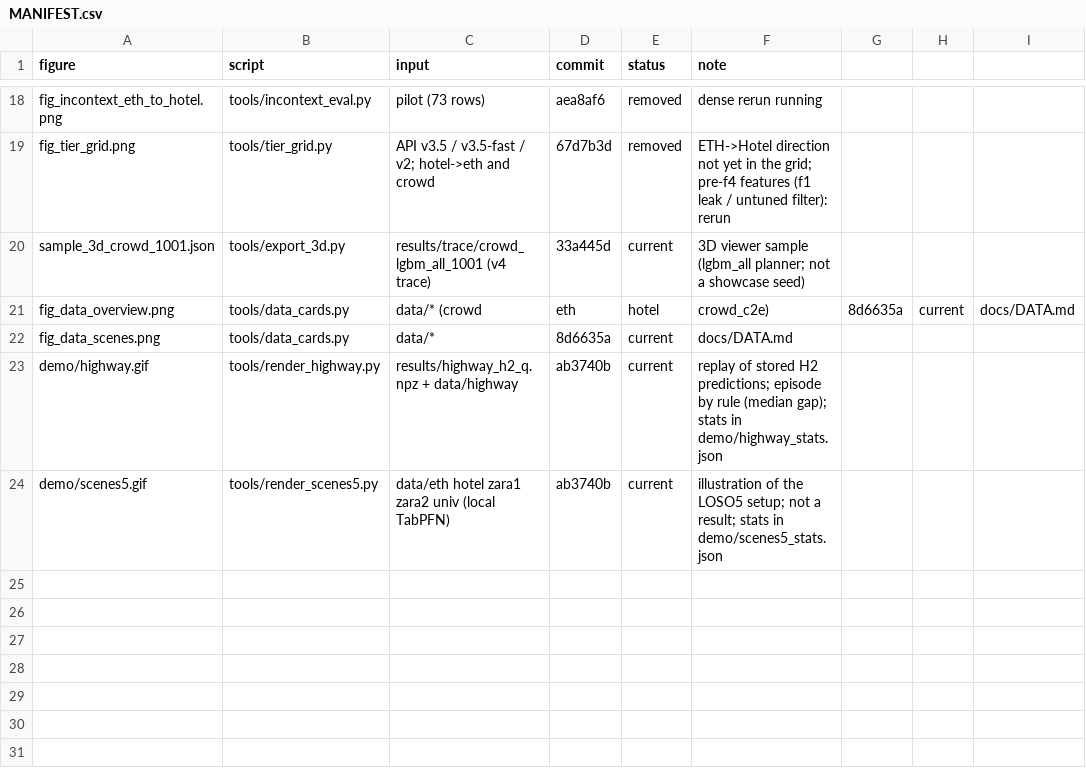
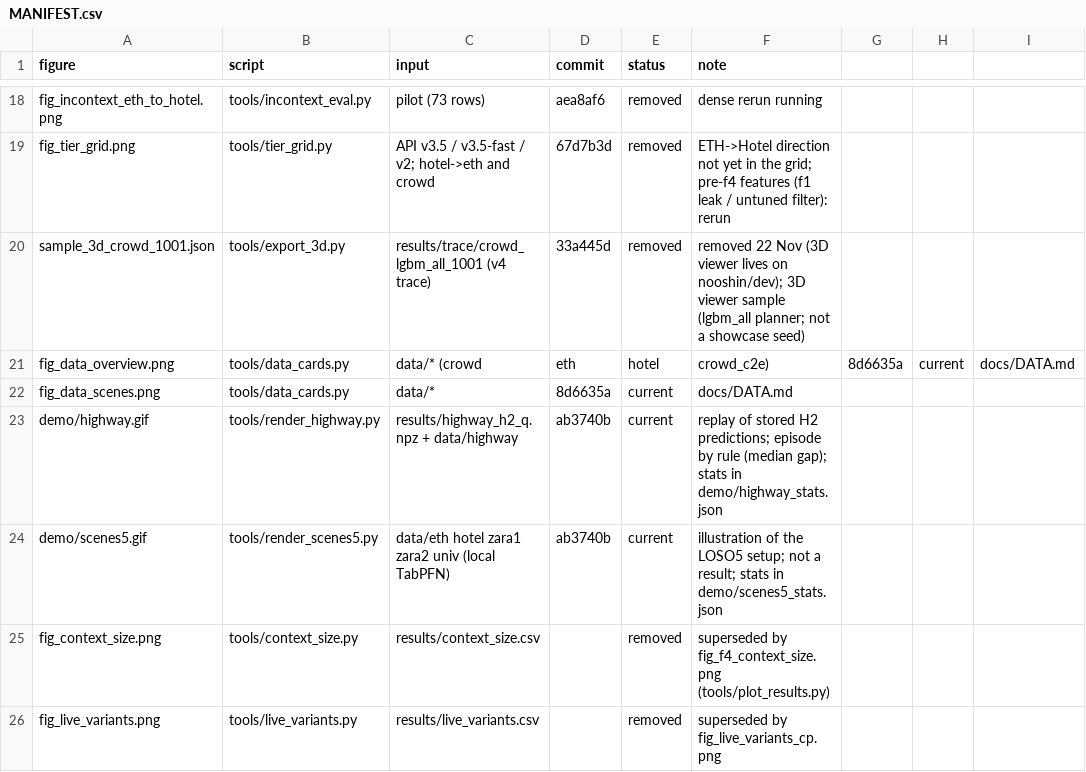
Before and after one commit to shiinalight/Foresight, a CSV file: media/MANIFEST.csv, drawn as a sheet; only a part is shown, gaps mark what is left out.

```diff
--- a/media/MANIFEST.csv
+++ b/media/MANIFEST.csv
@@ -19,3 +19,3 @@ fig_incontext_eth_to_hotel.png,tools/incontext_eval.py,pilot (73 rows),aea8af6,r
 fig_tier_grid.png,tools/tier_grid.py,API v3.5 / v3.5-fast / v2; hotel->eth and crowd,67d7b3d,removed,ETH->Hotel direction not yet in the grid; pre-f4 features (f1 leak / untuned filter): rerun
-sample_3d_crowd_1001.json,tools/export_3d.py,results/trace/crowd_lgbm_all_1001 (v4 trace),33a445d,current,3D viewer sample (lgbm_all planner; not a showcase seed)
+sample_3d_crowd_1001.json,tools/export_3d.py,results/trace/crowd_lgbm_all_1001 (v4 trace),33a445d,removed,removed 22 Nov (3D viewer lives on nooshin/dev); 3D viewer sample (lgbm_all planner; not a showcase seed)
 fig_data_overview.png,tools/data_cards.py,data/* (crowd, eth, hotel, crowd_c2e),8d6635a,current,docs/DATA.md
@@ -24 +24,3 @@ demo/highway.gif,tools/render_highway.py,results/highway_h2_q.npz + data/highway
 demo/scenes5.gif,tools/render_scenes5.py,data/eth hotel zara1 zara2 univ (local TabPFN),ab3740b,current,illustration of the LOSO5 setup; not a result; stats in demo/scenes5_stats.json
+fig_context_size.png,tools/context_size.py,results/context_size.csv,,removed,superseded by fig_f4_context_size.png (tools/plot_results.py)
+fig_live_variants.png,tools/live_variants.py,results/live_variants.csv,,removed,superseded by fig_live_variants_cp.png
```
Also changed, not shown: 46 other files.
